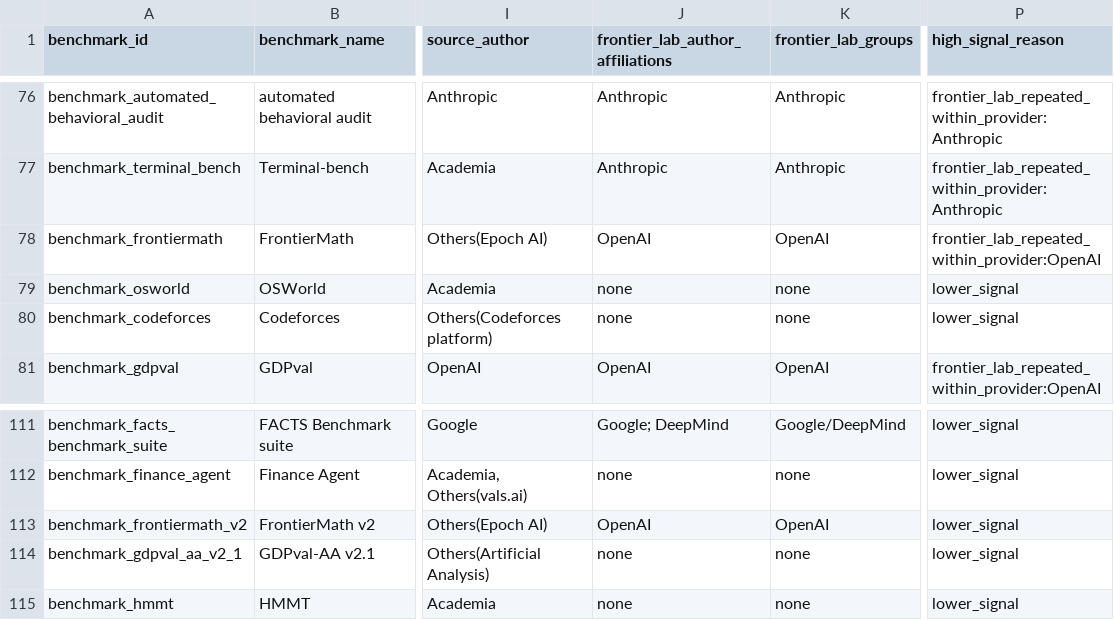
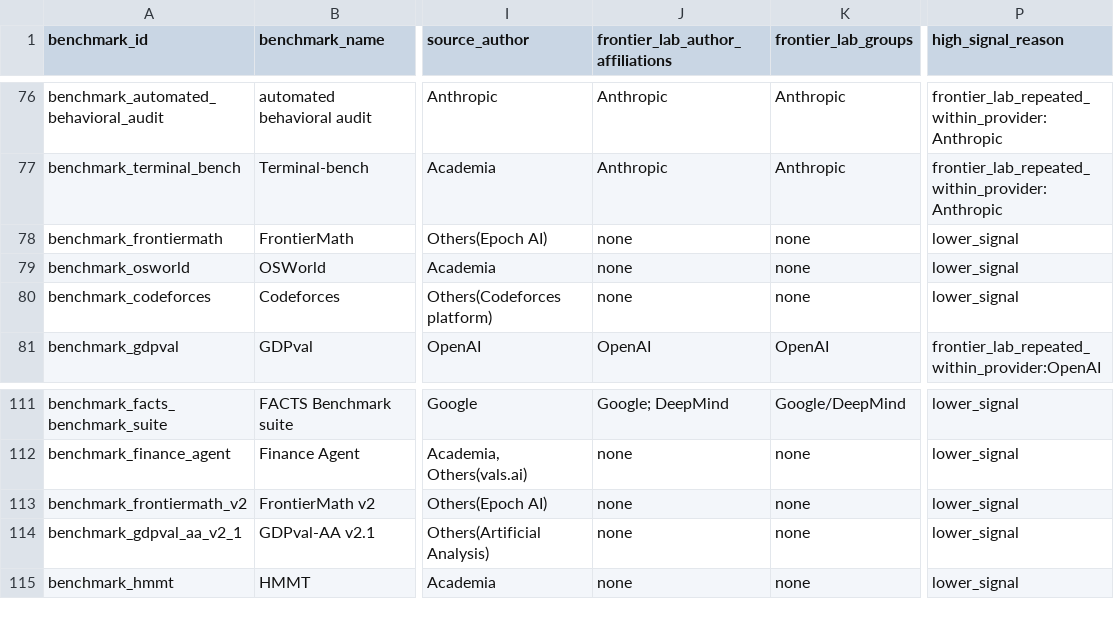
Before and after one commit to isingmodel/evolution_of_benchmarks_in_frontier_models, a CSV file: analysis/frontier_lab_benchmark_hegemony/high_signal_benchmarks.csv, drawn as a sheet; only a part is shown, gaps mark what is left out; the diff names each change by its address in the sheet, - before the commit and + after, or states it on an @@ line.

```diff
--- a/analysis/frontier_lab_benchmark_hegemony/high_signal_benchmarks.csv
+++ b/analysis/frontier_lab_benchmark_hegemony/high_signal_benchmarks.csv
-J78 (frontier_lab_author_affiliations): OpenAI
+J78 (frontier_lab_author_affiliations): none
-K78 (frontier_lab_groups): OpenAI
+K78 (frontier_lab_groups): none
-P78 (high_signal_reason): frontier_lab_repeated_within_provider:OpenAI
+P78 (high_signal_reason): lower_signal
-J113 (frontier_lab_author_affiliations): OpenAI
+J113 (frontier_lab_author_affiliations): none
-K113 (frontier_lab_groups): OpenAI
+K113 (frontier_lab_groups): none
```
Also changed, not shown: analysis/common_snapshot/resolved_mentions.csv, analysis/frontier_lab_benchmark_hegemony/benchmark_first_adoption_lags.csv, 26 other files.
